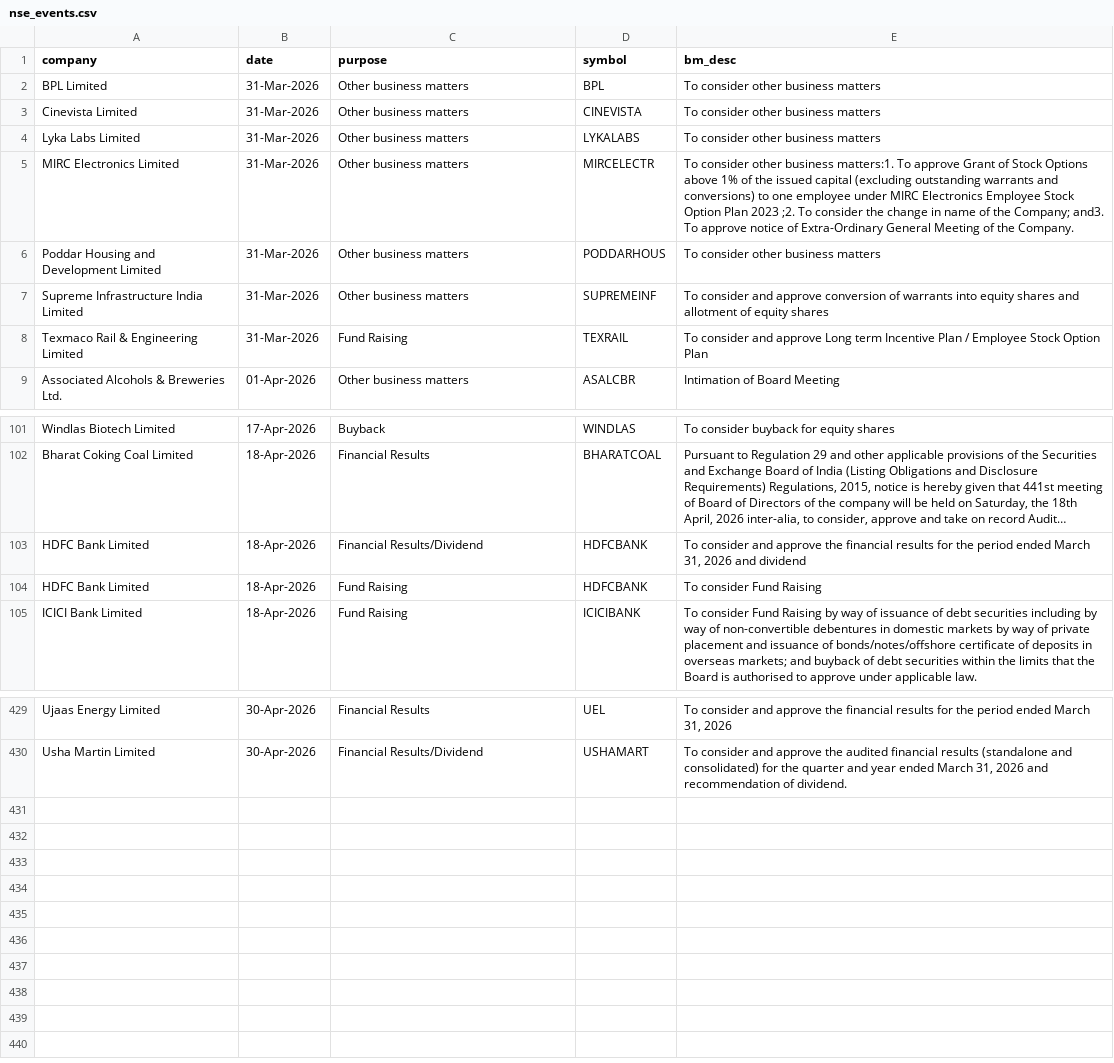
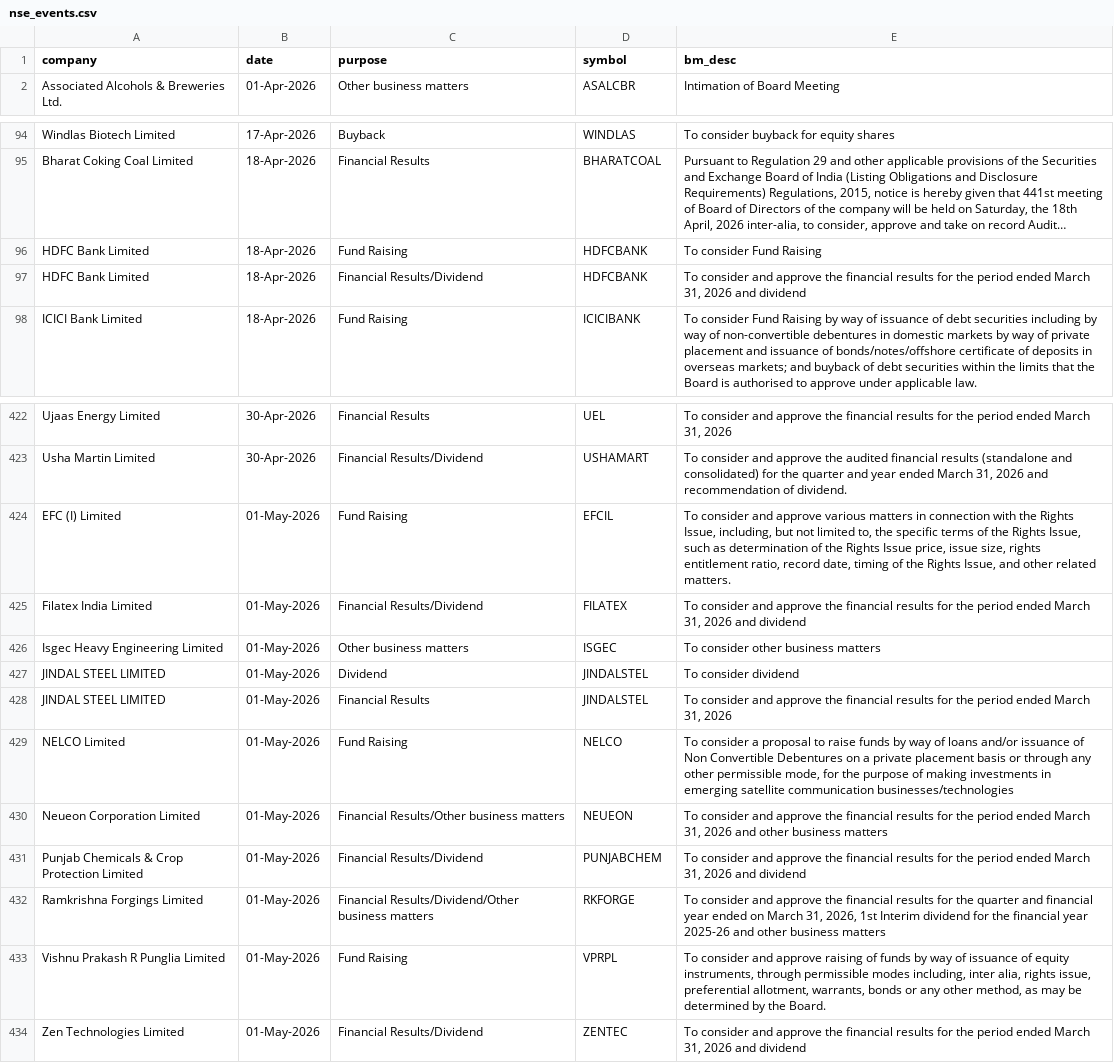
Before and after one commit to tsrajpurohit/event, a CSV file: nse_events.csv, drawn as a sheet; only a part is shown, gaps mark what is left out; long unchanged cells end in …; removed rows and columns are numbered as before the commit, all else as after; the diff covers the shown part only; the diff names each change by its address in the sheet, - before the commit and + after, or states it on an @@ line.

```diff
--- a/nse_events.csv
+++ b/nse_events.csv
-row 2: BPL Limited | 31-Mar-2026 | Other business matters | BPL | To consider other business matters
-row 3: Cinevista Limited | 31-Mar-2026 | Other business matters | CINEVISTA | To consider other business matters
-row 4: Lyka Labs Limited | 31-Mar-2026 | Other business matters | LYKALABS | To consider other business matters
-row 5: MIRC Electronics Limited | 31-Mar-2026 | Other business matters | MIRCELECTR | To consider other business matters:1. To approve Grant of Stock Options above 1% of the issued capital (excluding outstanding warrants and conversions) to one employee under MIRC Electronics Employee Stock Option Plan 2023 ;2. To consider the change in name of the Company; and3. To approve notice of Extra-Ordinary General Meeting of the Company.
-row 6: Poddar Housing and Development Limited | 31-Mar-2026 | Other business matters | PODDARHOUS | To consider other business matters
-row 7: Supreme Infrastructure India Limited | 31-Mar-2026 | Other business matters | SUPREMEINF | To consider and approve conversion of warrants into equity shares and allotment of equity shares
-row 8: Texmaco Rail & Engineering Limited | 31-Mar-2026 | Fund Raising | TEXRAIL | To consider and approve Long term Incentive Plan / Employee Stock Option Plan
@@ row 104 moved to row 96: HDFC Bank Limited @@
+row 424: EFC (I) Limited | 01-May-2026 | Fund Raising | EFCIL | To consider and approve various matters in connection with the Rights Issue, including, but not limited to, the specific terms of the Rights Issue, such as determination of the Rights Issue price, issue size, rights entitlement ratio, record date, timing of the Rights Issue, and other related matters.
+row 425: Filatex India Limited | 01-May-2026 | Financial Results/Dividend | FILATEX | To consider and approve the financial results for the period ended March 31, 2026 and dividend
+row 426: Isgec Heavy Engineering Limited | 01-May-2026 | Other business matters | ISGEC | To consider other business matters
+row 427: JINDAL STEEL LIMITED | 01-May-2026 | Dividend | JINDALSTEL | To consider dividend
+row 428: JINDAL STEEL LIMITED | 01-May-2026 | Financial Results | JINDALSTEL | To consider and approve the financial results for the period ended March 31, 2026
+row 429: NELCO Limited | 01-May-2026 | Fund Raising | NELCO | To consider a proposal to raise funds by way of loans and/or issuance of Non Convertible Debentures on a private placement basis or through any other permissible mode, for the purpose of making investments in emerging satellite communication businesses/technologies
+row 430: Neueon Corporation Limited | 01-May-2026 | Financial Results/Other business matters | NEUEON | To consider and approve the financial results for the period ended March 31, 2026 and other business matters
+row 431: Punjab Chemicals & Crop Protection Limited | 01-May-2026 | Financial Results/Dividend | PUNJABCHEM | To consider and approve the financial results for the period ended March 31, 2026 and dividend
+row 432: Ramkrishna Forgings Limited | 01-May-2026 | Financial Results/Dividend/Other business matters | RKFORGE | To consider and approve the financial results for the quarter and financial year ended on March 31, 2026, 1st Interim dividend for the financial year 2025-26 and other business matters
+row 433: Vishnu Prakash R Punglia Limited | 01-May-2026 | Fund Raising | VPRPL | To consider and approve raising of funds by way of issuance of equity instruments, through permissible modes including, inter alia, rights issue, preferential allotment, warrants, bonds or any other method, as may be determined by the Board.
+row 434: Zen Technologies Limited | 01-May-2026 | Financial Results/Dividend | ZENTEC | To consider and approve the financial results for the period ended March 31, 2026 and dividend
```
Also changed, not shown: 17 moved rows elsewhere in this file, bulk_deals.csv.
